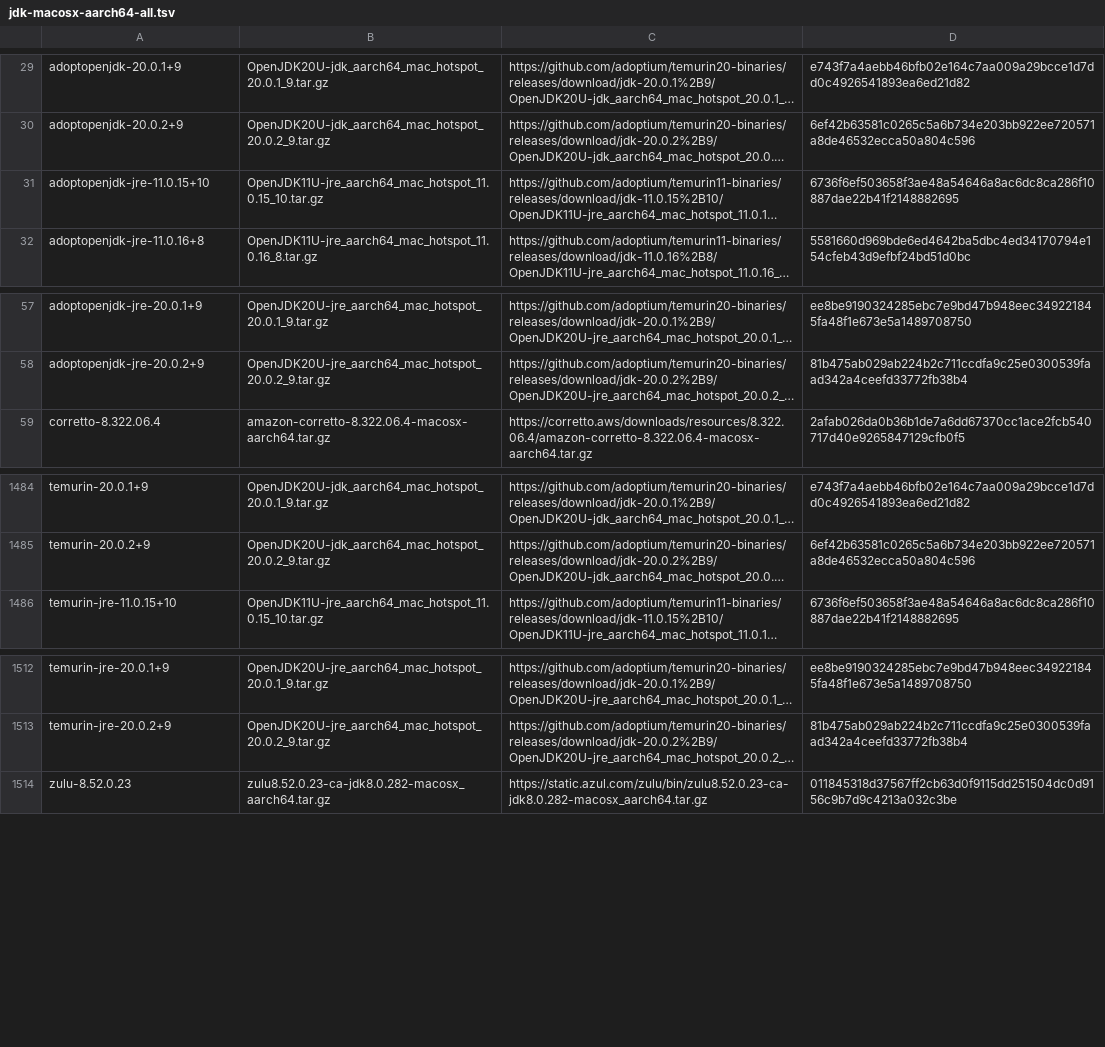
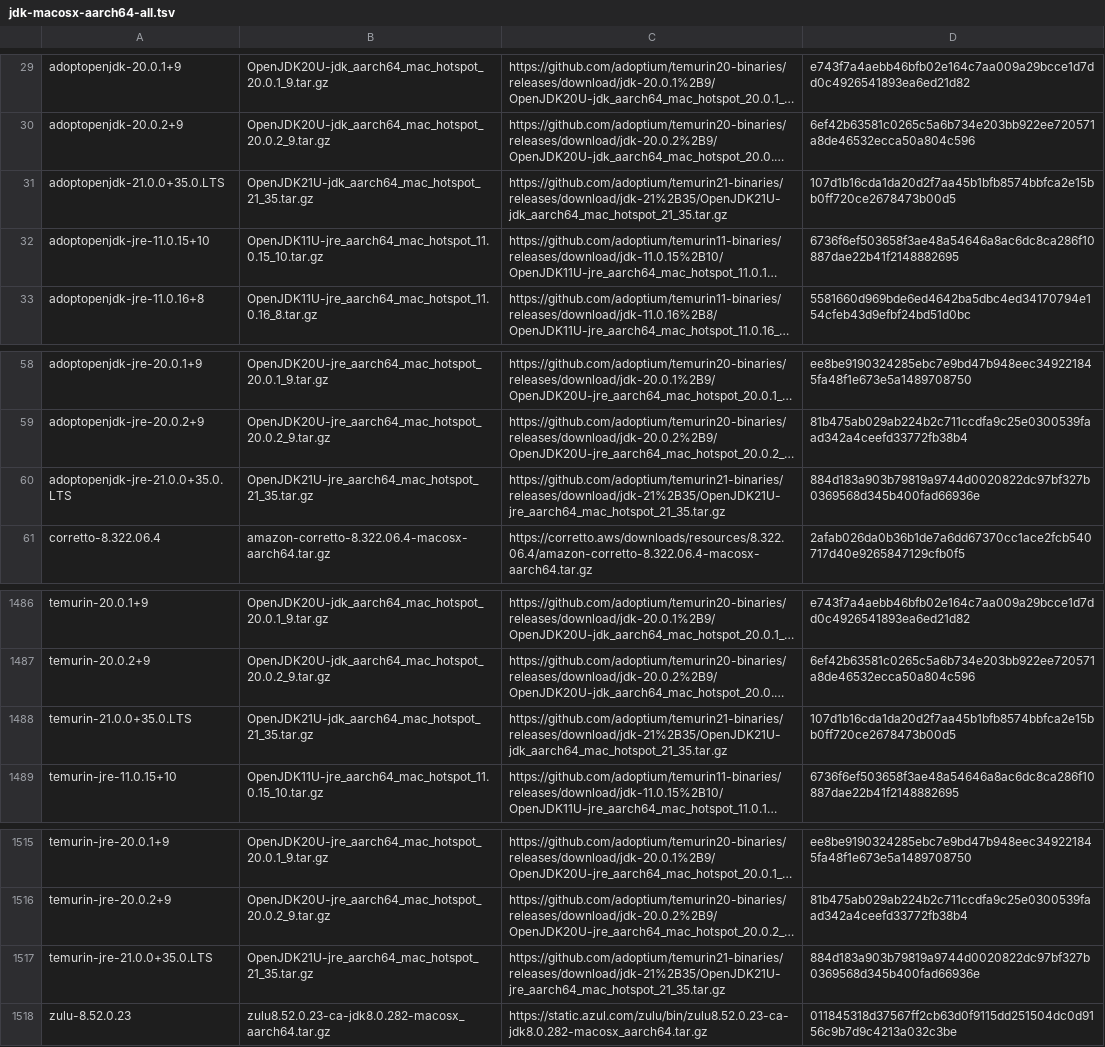
Before and after one commit to mise-plugins/rtx-java, a TSV file: data/jdk-macosx-aarch64-all.tsv, drawn as a sheet; only a part is shown, gaps mark what is left out; long unchanged cells end in …; the diff names each change by its address in the sheet, - before the commit and + after, or states it on an @@ line.

Commit message:
Update Java release data

```diff
--- a/data/jdk-macosx-aarch64-all.tsv
+++ b/data/jdk-macosx-aarch64-all.tsv
+row 31: adoptopenjdk-21.0.0+35.0.LTS | OpenJDK21U-jdk_aarch64_mac_hotspot_21_35.tar.gz | https://github.com/adoptium/temurin21-binaries/releases/download/jdk-21%2B35/OpenJDK21U-jdk_aarch64_mac_hotspot_21_35.tar.gz | 107d1b16cda1da20d2f7aa45b1bfb8574bbfca2e15bb0ff720ce2678473b00d5
+row 60: adoptopenjdk-jre-21.0.0+35.0.LTS | OpenJDK21U-jre_aarch64_mac_hotspot_21_35.tar.gz | https://github.com/adoptium/temurin21-binaries/releases/download/jdk-21%2B35/OpenJDK21U-jre_aarch64_mac_hotspot_21_35.tar.gz | 884d183a903b79819a9744d0020822dc97bf327b0369568d345b400fad66936e
+row 1488: temurin-21.0.0+35.0.LTS | OpenJDK21U-jdk_aarch64_mac_hotspot_21_35.tar.gz | https://github.com/adoptium/temurin21-binaries/releases/download/jdk-21%2B35/OpenJDK21U-jdk_aarch64_mac_hotspot_21_35.tar.gz | 107d1b16cda1da20d2f7aa45b1bfb8574bbfca2e15bb0ff720ce2678473b00d5
+row 1517: temurin-jre-21.0.0+35.0.LTS | OpenJDK21U-jre_aarch64_mac_hotspot_21_35.tar.gz | https://github.com/adoptium/temurin21-binaries/releases/download/jdk-21%2B35/OpenJDK21U-jre_aarch64_mac_hotspot_21_35.tar.gz | 884d183a903b79819a9744d0020822dc97bf327b0369568d345b400fad66936e
```
Also changed, not shown: data/jdk-linux-aarch64-all.tsv, data/jdk-macosx-aarch64-ga.tsv, 10 other files.
